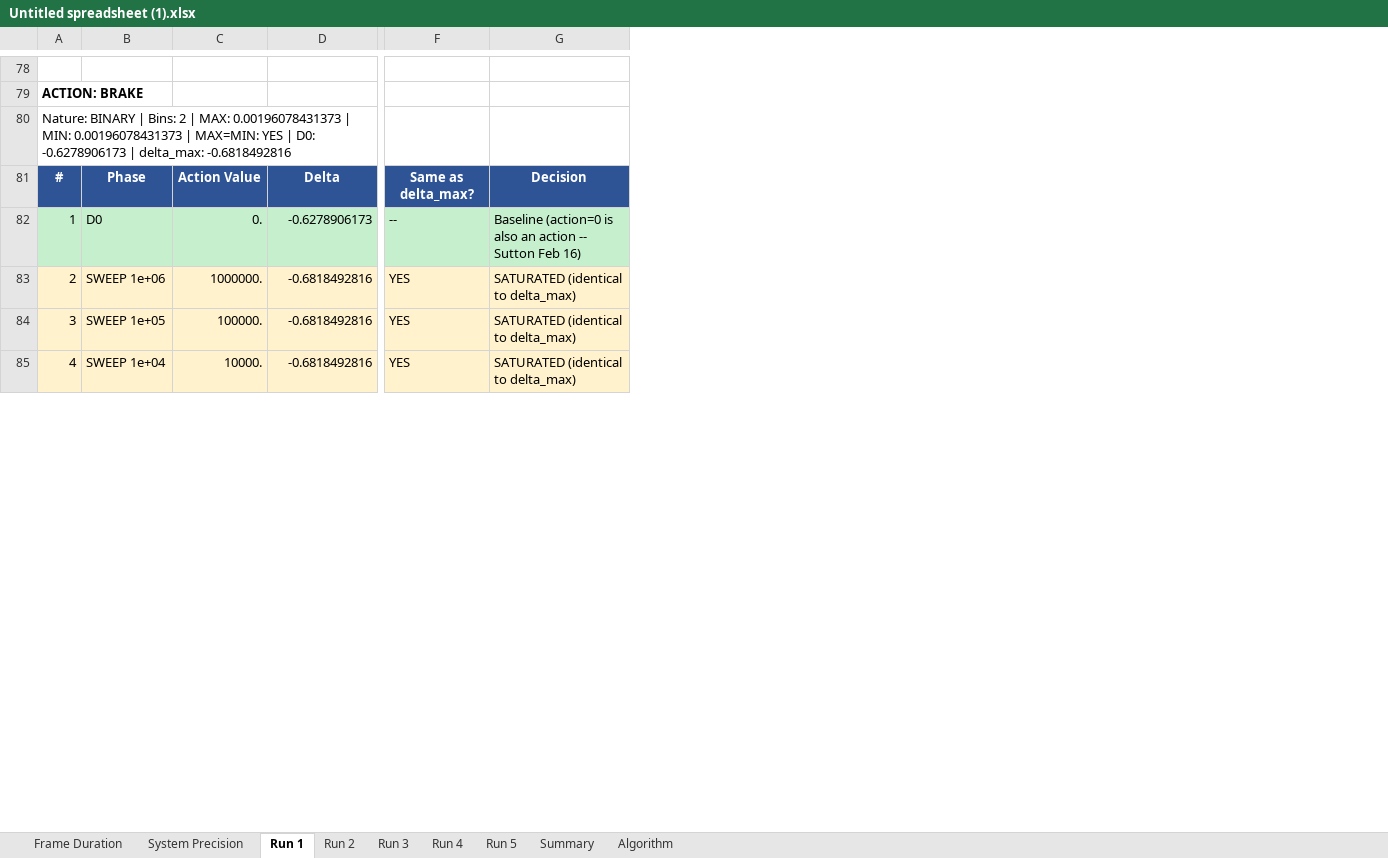
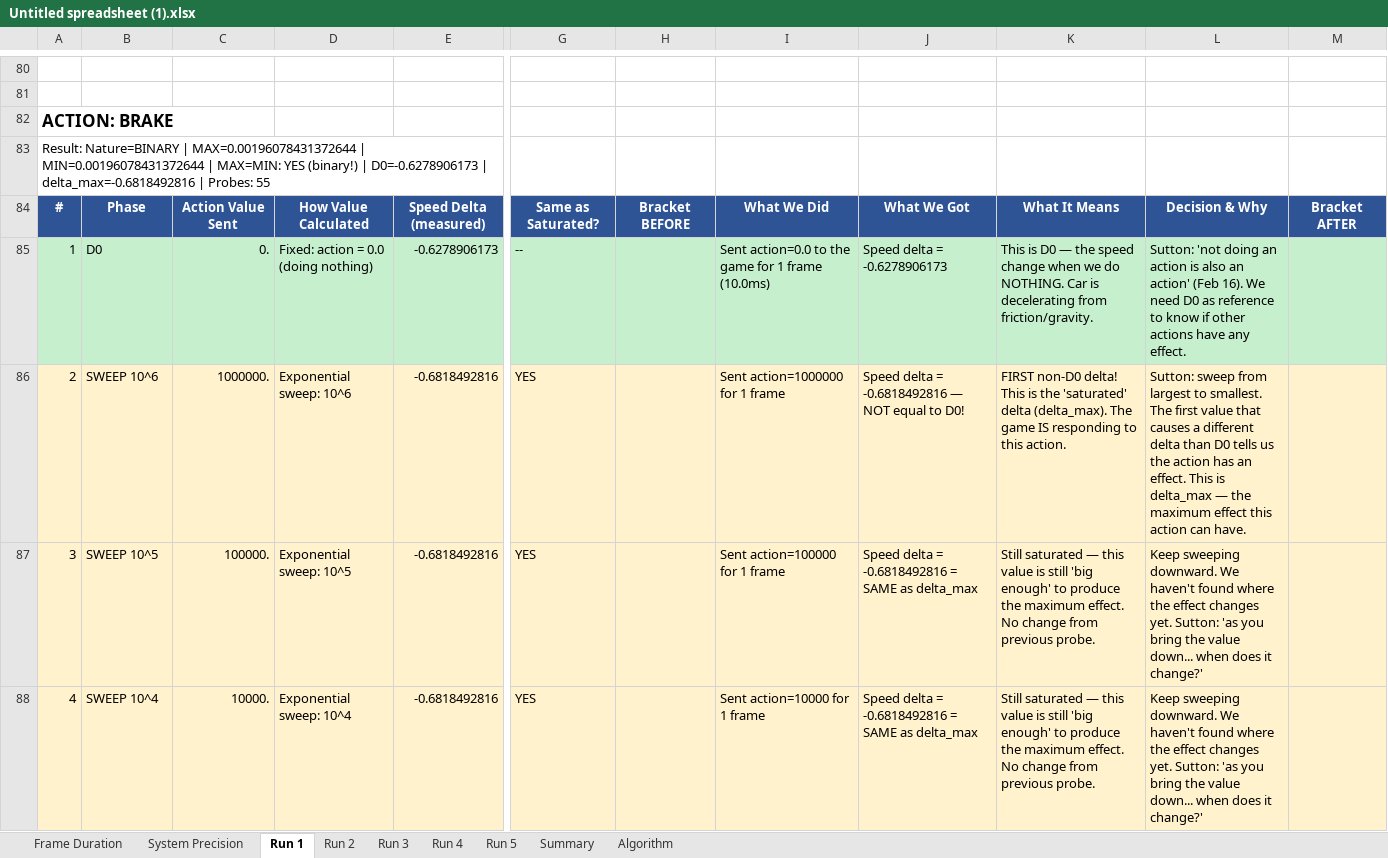
Before and after one commit to Cardano-max/tmrl-docker-trainer, an Excel workbook: Untitled spreadsheet (1).xlsx, sheet Run 1, drawn as a sheet; only a part is shown, gaps mark what is left out; values as stored, in another font and other column widths than the file's, no borders; removed rows and columns are numbered as before the commit, all else as after; rows hold the shown columns only; the diff covers the shown part only; the diff names each change by its address in the sheet, - before the commit and + after, or states it on an @@ line.

```diff
--- a/Untitled spreadsheet (1).xlsx (sheet Run 1)
+++ b/Untitled spreadsheet (1).xlsx (sheet Run 1)
-column C, rows 81-85: Action Value | 0. | 1000000. | 100000. | 10000.
+column C, rows 84-88: Action Value Sent | 0. | 1000000. | 100000. | 10000.
+column D, rows 84-88: How Value Calculated | Fixed: action = 0.0 (doing nothing) | Exponential sweep: 10^6 | Exponential sweep: 10^5 | Exponential sweep: 10^4
-column G, rows 81-85: Decision | Baseline (action=0 is also an action -- Sutton Feb 16) | SATURATED (identical to delta_max) | SATURATED (identical to delta_max) | SATURATED (identical to delta_max)
+column H, row 84: Bracket BEFORE
+column I, rows 84-88: What We Did | Sent action=0.0 to the game for 1 frame (10.0ms) | Sent action=1000000 for 1 frame | Sent action=100000 for 1 frame | Sent action=10000 for 1 frame
+column J, rows 84-88: What We Got | Speed delta = -0.6278906173 | Speed delta = -0.6818492816 — NOT equal to D0! | Speed delta = -0.6818492816 = SAME as delta_max | Speed delta = -0.6818492816 = SAME as delta_max
+column K, rows 84-88: What It Means | This is D0 — the speed change when we do NOTHING. Car is decelerating from friction/gravity. | FIRST non-D0 delta! This is the 'saturated' delta (delta_max). The game IS responding to this action. | Still saturated — this value is still 'big enough' to produce the maximum effect. No change from previous probe. | Still saturated — this value is still 'big enough' to produce the maximum effect. No change from previous probe.
+column L, rows 84-88: Decision & Why | Sutton: 'not doing an action is also an action' (Feb 16). We need D0 as reference to know if other actions have any effect. | Sutton: sweep from largest to smallest. The first value that causes a different delta than D0 tells us the action has an effect. This is delta_max — the maximum effect this action can have. | Keep sweeping downward. We haven't found where the effect changes yet. Sutton: 'as you bring the value down... when does it change?' | Keep sweeping downward. We haven't found where the effect changes yet. Sutton: 'as you bring the value down... when does it change?'
+column M, row 84: Bracket AFTER
@@ column A renumbered between rows 10 and 275 @@
-A82 bold: off
+A82 bold: on, text size: larger
+row 83: Result: Nature=BINARY | MAX=0.00196078431372644 | MIN=0.00196078431372644 | MAX=MIN: YES (binary!) | D0=-0.6278906173 | delta_max=-0.6818492816 | Probes: 55
-E84: Delta
+E84: Speed Delta (measured)
-G84: Same as delta_max?
+G84: Same as Saturated?
-B86: SWEEP 1e+06
+B86: SWEEP 10^6
-B87: SWEEP 1e+05
+B87: SWEEP 10^5
-B88: SWEEP 1e+04
+B88: SWEEP 10^4
```
Also changed, not shown: 5 added rows, 44 edited cells and cell formats elsewhere in this sheet, sheet Run 4, sheet Run 5, sheet Run 2, sheet Run 3, 1 other file.
